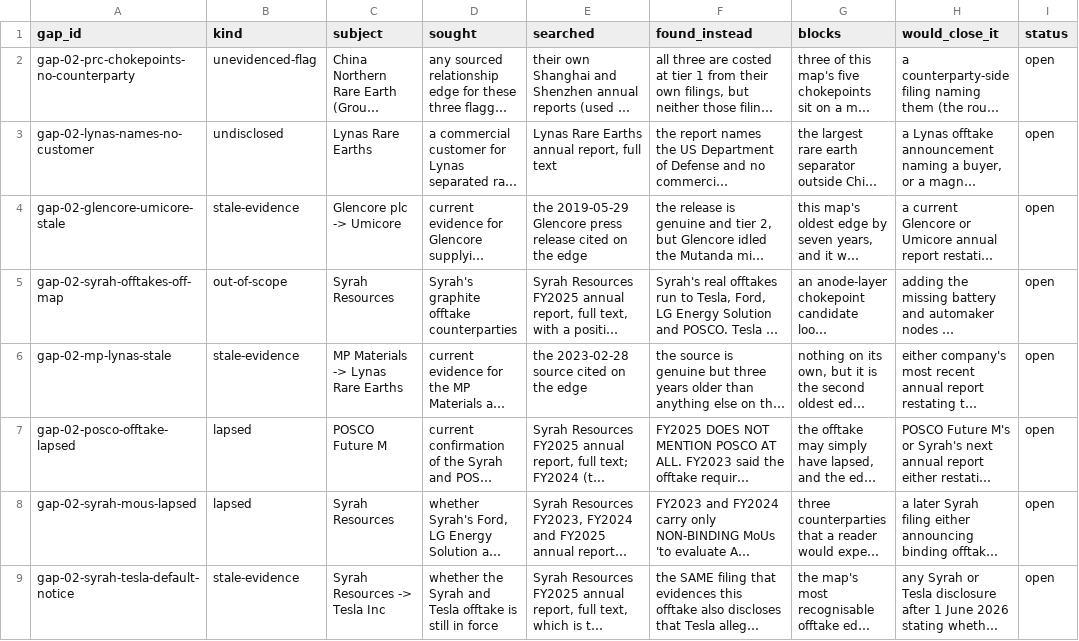
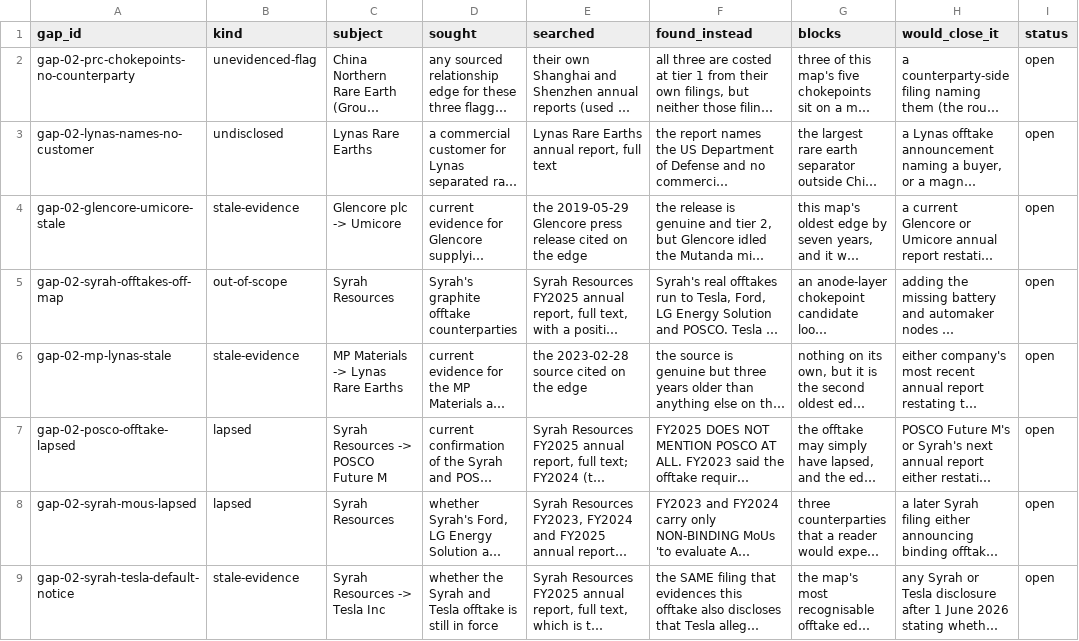
Before and after one commit to Skeeter-spec/keystone, a CSV file: projects/02-critical-minerals/data/gaps.csv, drawn as a sheet; only a part is shown; long unchanged cells end in …; the diff names each change by its address in the sheet, - before the commit and + after, or states it on an @@ line.

```diff
--- a/projects/02-critical-minerals/data/gaps.csv
+++ b/projects/02-critical-minerals/data/gaps.csv
-C7 (subject): POSCO Future M
+C7 (subject): Syrah Resources -> POSCO Future M
```
Also changed, not shown: 14 other files.
